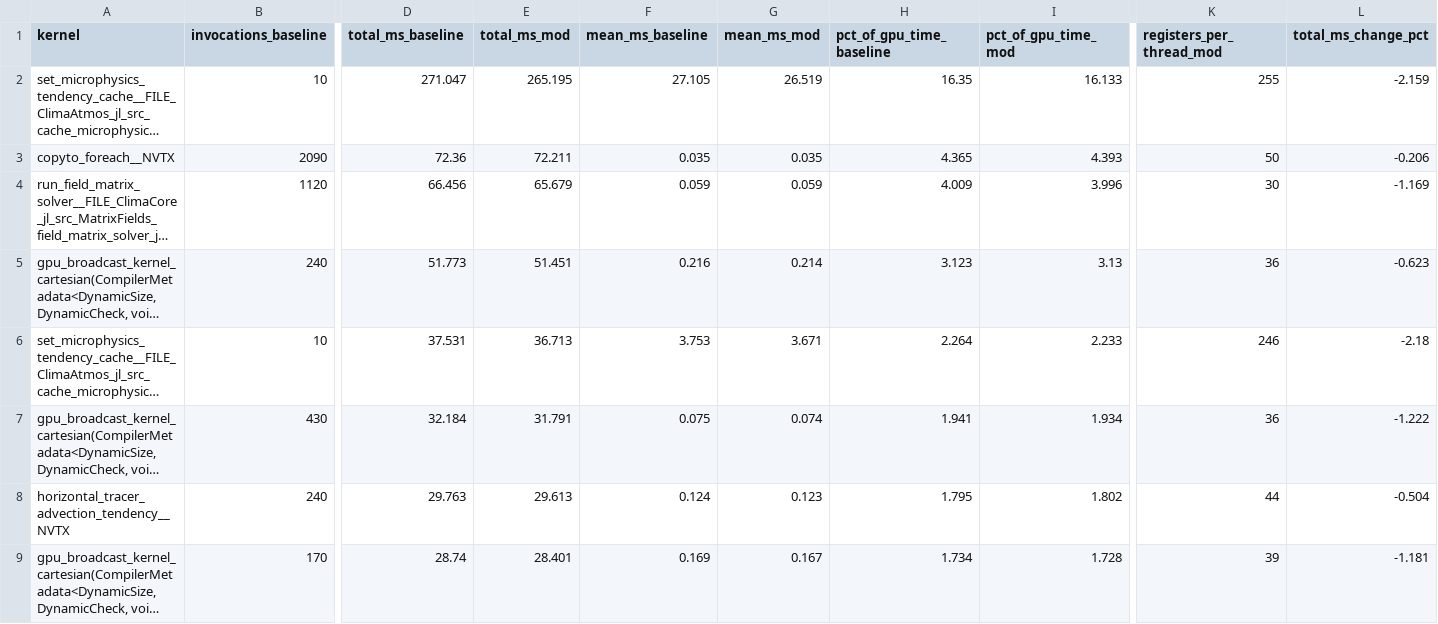
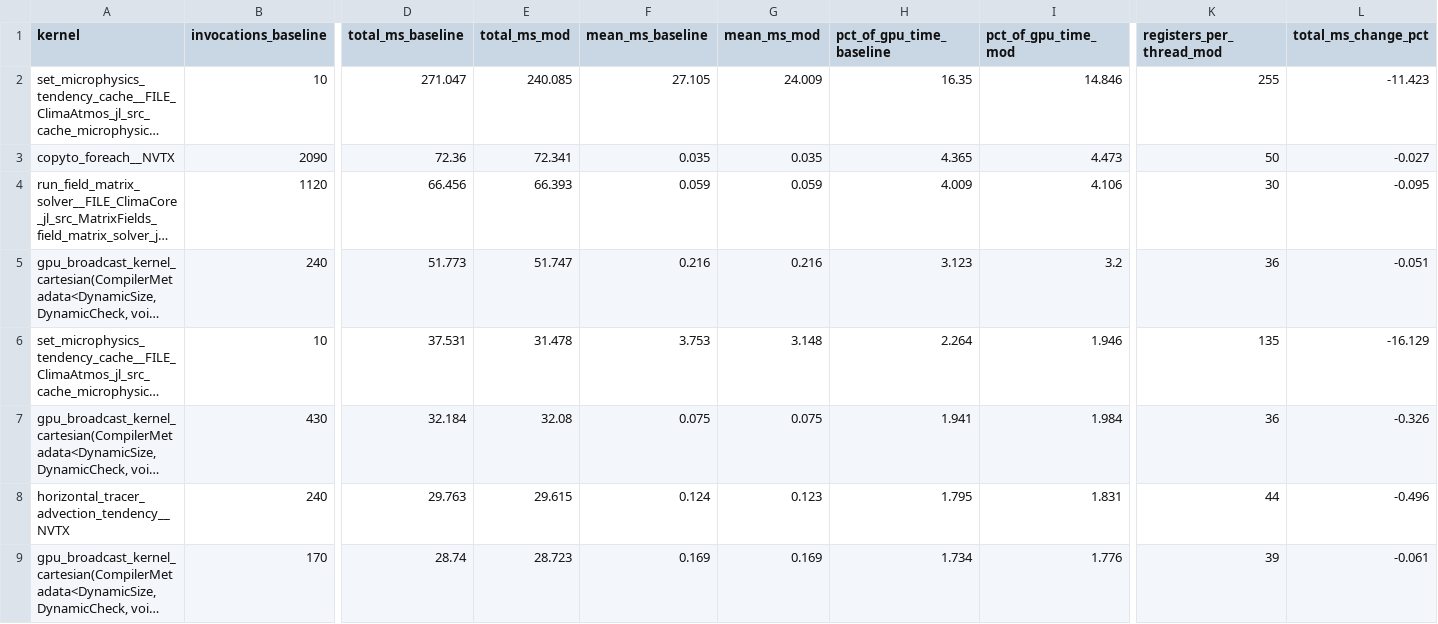
Before and after one commit to petebachant/clima-gpu-profiling, a CSV file: results/top-kernels.csv, drawn as a sheet; only a part is shown, gaps mark what is left out; long unchanged cells end in …; the diff covers the shown part only; the diff names each change by its address in the sheet, - before the commit and + after, or states it on an @@ line.

```diff
--- a/results/top-kernels.csv
+++ b/results/top-kernels.csv
-E2 (total_ms_mod): 265.195
+E2 (total_ms_mod): 240.085
-G2 (mean_ms_mod): 26.519
+G2 (mean_ms_mod): 24.009
-I2 (pct_of_gpu_time_mod): 16.133
+I2 (pct_of_gpu_time_mod): 14.846
-L2 (total_ms_change_pct): -2.159
+L2 (total_ms_change_pct): -11.423
-E3 (total_ms_mod): 72.211
+E3 (total_ms_mod): 72.341
-I3 (pct_of_gpu_time_mod): 4.393
+I3 (pct_of_gpu_time_mod): 4.473
-L3 (total_ms_change_pct): -0.206
+L3 (total_ms_change_pct): -0.027
-E4 (total_ms_mod): 65.679
+E4 (total_ms_mod): 66.393
-I4 (pct_of_gpu_time_mod): 3.996
+I4 (pct_of_gpu_time_mod): 4.106
-L4 (total_ms_change_pct): -1.169
+L4 (total_ms_change_pct): -0.095
-E5 (total_ms_mod): 51.451
+E5 (total_ms_mod): 51.747
-G5 (mean_ms_mod): 0.214
+G5 (mean_ms_mod): 0.216
-I5 (pct_of_gpu_time_mod): 3.13
+I5 (pct_of_gpu_time_mod): 3.2
-L5 (total_ms_change_pct): -0.623
+L5 (total_ms_change_pct): -0.051
-E6 (total_ms_mod): 36.713
+E6 (total_ms_mod): 31.478
-G6 (mean_ms_mod): 3.671
+G6 (mean_ms_mod): 3.148
-I6 (pct_of_gpu_time_mod): 2.233
+I6 (pct_of_gpu_time_mod): 1.946
-K6 (registers_per_thread_mod): 246
+K6 (registers_per_thread_mod): 135
-L6 (total_ms_change_pct): -2.18
+L6 (total_ms_change_pct): -16.129
-E7 (total_ms_mod): 31.791
+E7 (total_ms_mod): 32.08
-G7 (mean_ms_mod): 0.074
+G7 (mean_ms_mod): 0.075
-I7 (pct_of_gpu_time_mod): 1.934
+I7 (pct_of_gpu_time_mod): 1.984
-L7 (total_ms_change_pct): -1.222
+L7 (total_ms_change_pct): -0.326
-E8 (total_ms_mod): 29.613
+E8 (total_ms_mod): 29.615
-I8 (pct_of_gpu_time_mod): 1.802
+I8 (pct_of_gpu_time_mod): 1.831
-L8 (total_ms_change_pct): -0.504
+L8 (total_ms_change_pct): -0.496
-E9 (total_ms_mod): 28.401
+E9 (total_ms_mod): 28.723
-G9 (mean_ms_mod): 0.167
+G9 (mean_ms_mod): 0.169
-I9 (pct_of_gpu_time_mod): 1.728
+I9 (pct_of_gpu_time_mod): 1.776
-L9 (total_ms_change_pct): -1.181
+L9 (total_ms_change_pct): -0.061
```
Also changed, not shown: 42 edited cells elsewhere in this file, results/kernel-resources.csv, results/ncu/mod-details.csv, 16 other files.
